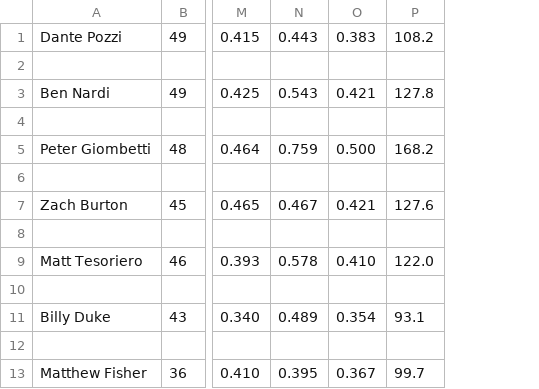
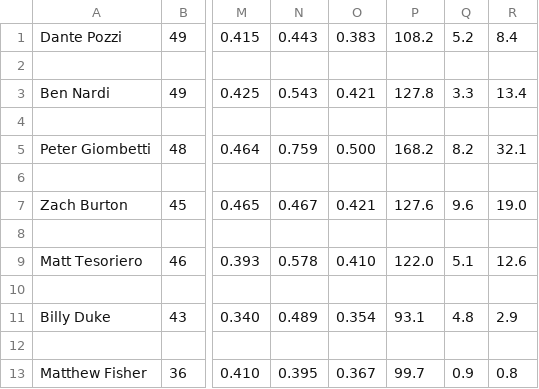
Before and after one commit to smomara/CUA-Baseball-Stats, a CSV file: 2022/table2022.csv, drawn as a sheet; only a part is shown, gaps mark what is left out; the diff names each change by its address in the sheet, - before the commit and + after, or states it on an @@ line.

```diff
--- a/2022/table2022.csv
+++ b/2022/table2022.csv
+column Q, rows 1-13: 5.2 |  | 3.3 |  | 8.2 |  | 9.6 |  | 5.1 |  | 4.8 |  | 0.9
+column R, rows 1-13: 8.4 |  | 13.4 |  | 32.1 |  | 19.0 |  | 12.6 |  | 2.9 |  | 0.8
```
Also changed, not shown: 2023/table2023.csv, 1 other file.
